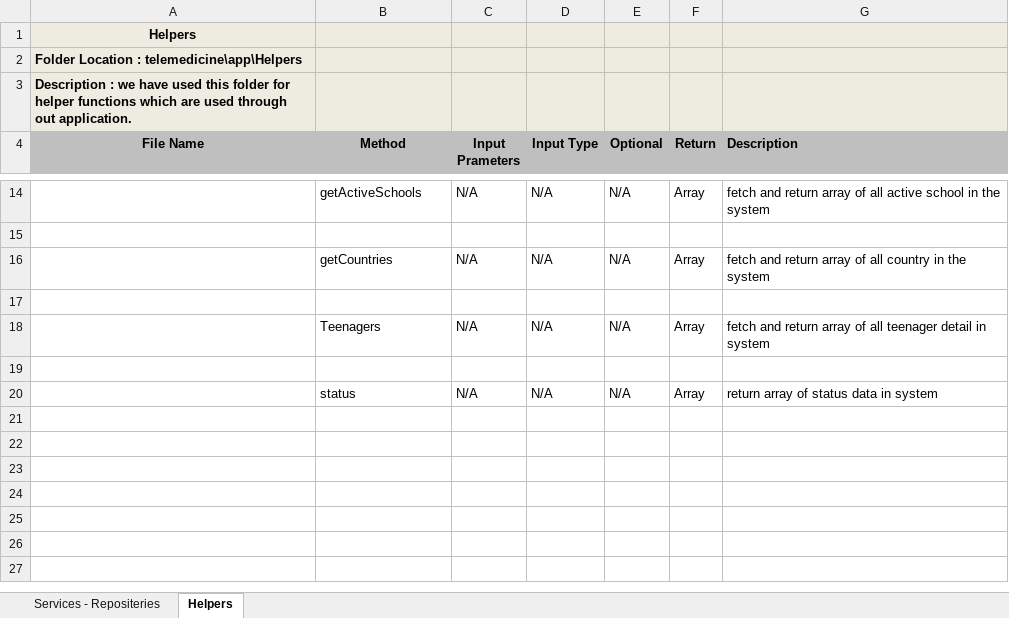
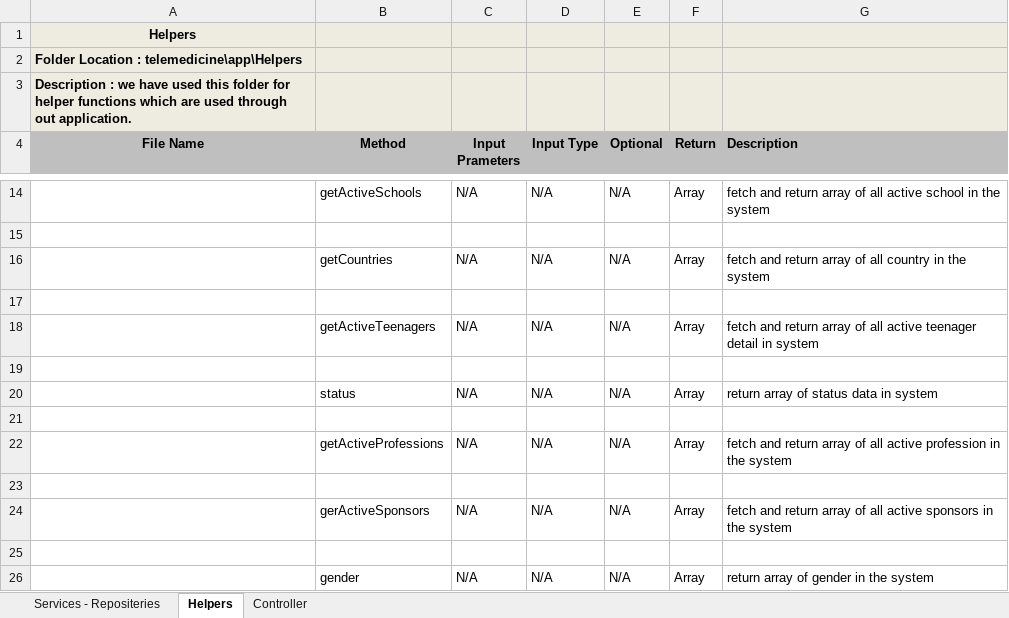
Before and after one commit to inxkrutik/proteendocs, an Excel workbook: Components.xlsx, sheet Helpers, drawn as a sheet; only a part is shown, gaps mark what is left out; values as stored, in another font and other column widths than the file's, no borders; the diff names each change by its address in the sheet, - before the commit and + after, or states it on an @@ line.

```diff
--- a/Components.xlsx (sheet Helpers)
+++ b/Components.xlsx (sheet Helpers)
+sheet tab: Controller
-B18 (Method): Teenagers
+B18 (Method): getActiveTeenagers
-G18 (Description): …of all teenager detail…
+G18 (Description): …of all active teenager detail…
+row 21: (empty)
+row 22:  | getActiveProfessions | N/A | N/A | N/A | Array | fetch and return array of all active profession in the system
+row 23: (empty)
+row 24:  | gerActiveSponsors | N/A | N/A | N/A | Array | fetch and return array of all active sponsors in the system
+row 25: (empty)
+row 26:  | gender | N/A | N/A | N/A | Array | return array of gender in the system
```
Also changed, not shown: sheet Services - Repositeries, Admin Screens.xlsx.
